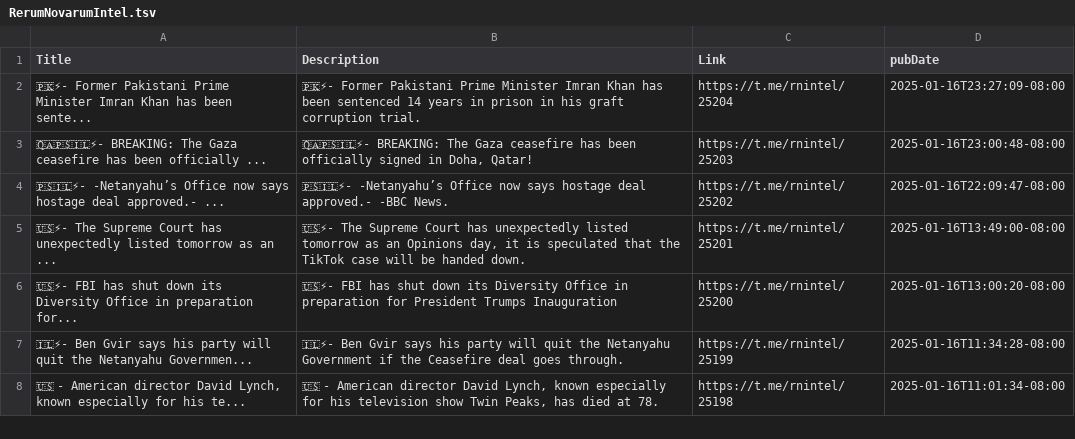
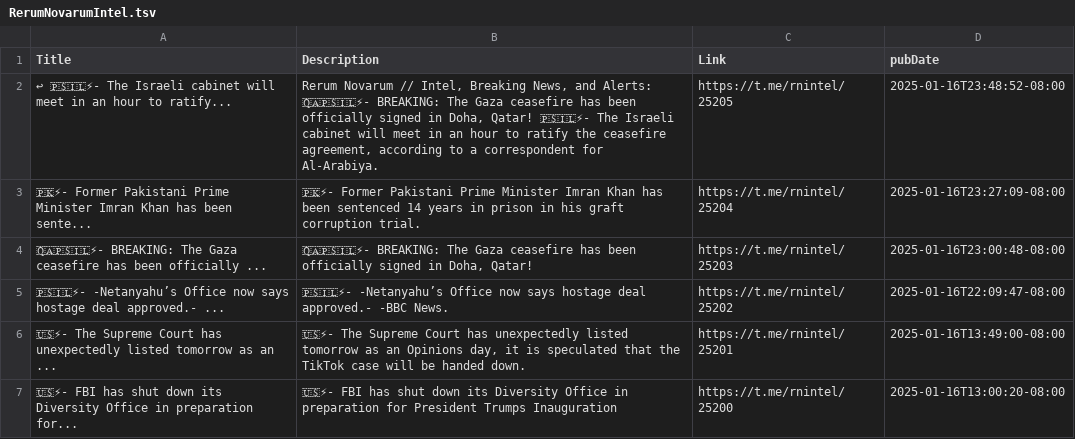
Before and after one commit to NewsCorpGSOC/newscorpgsoc.github.io, a TSV file: GoogleSheets/RerumNovarumIntel.tsv, drawn as a sheet; only a part is shown; the shorter side is filled out with more unchanged rows; the diff names each change by its address in the sheet, - before the commit and + after, or states it on an @@ line.

Commit message:
Routine update of Rerum Novarum Intel TSV file

```diff
--- a/GoogleSheets/RerumNovarumIntel.tsv
+++ b/GoogleSheets/RerumNovarumIntel.tsv
+row 2: ↩ 🇵🇸🇮🇱⚡- The Israeli cabinet will meet in an hour to ratify... | Rerum Novarum // Intel, Breaking News, and Alerts: 🇶🇦🇵🇸🇮🇱⚡- BREAKING: The Gaza ceasefire has been officially signed in Doha, Qatar! 🇵🇸🇮🇱⚡- The Israeli cabinet will meet in an hour to ratify the ceasefire agreement, according to a correspondent for Al-Arabiya. | https://t.me/rnintel/25205 | 2025-01-16T23:48:52-08:00
```
